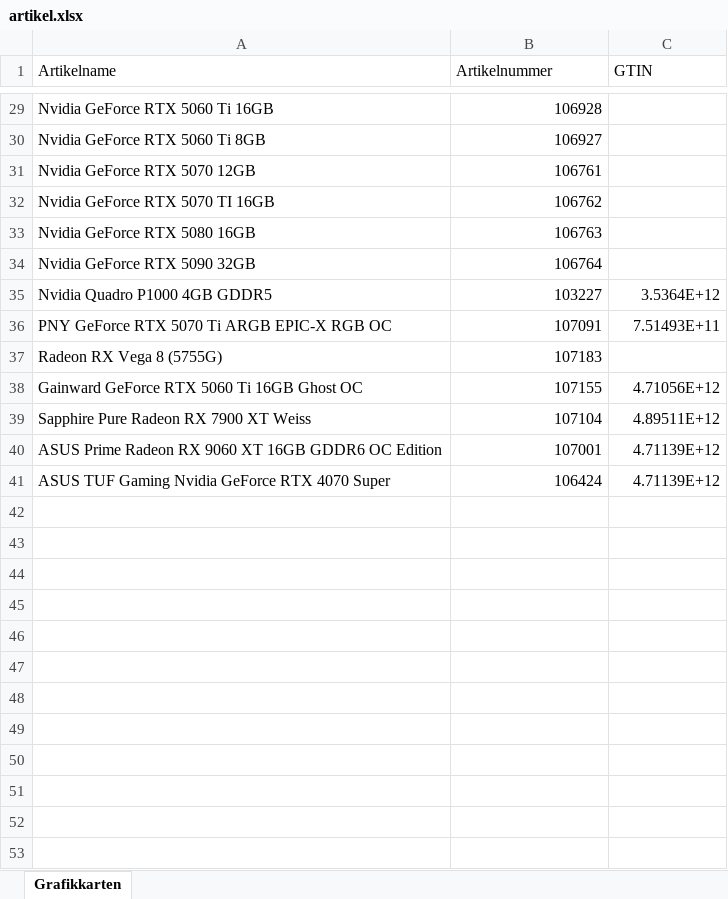
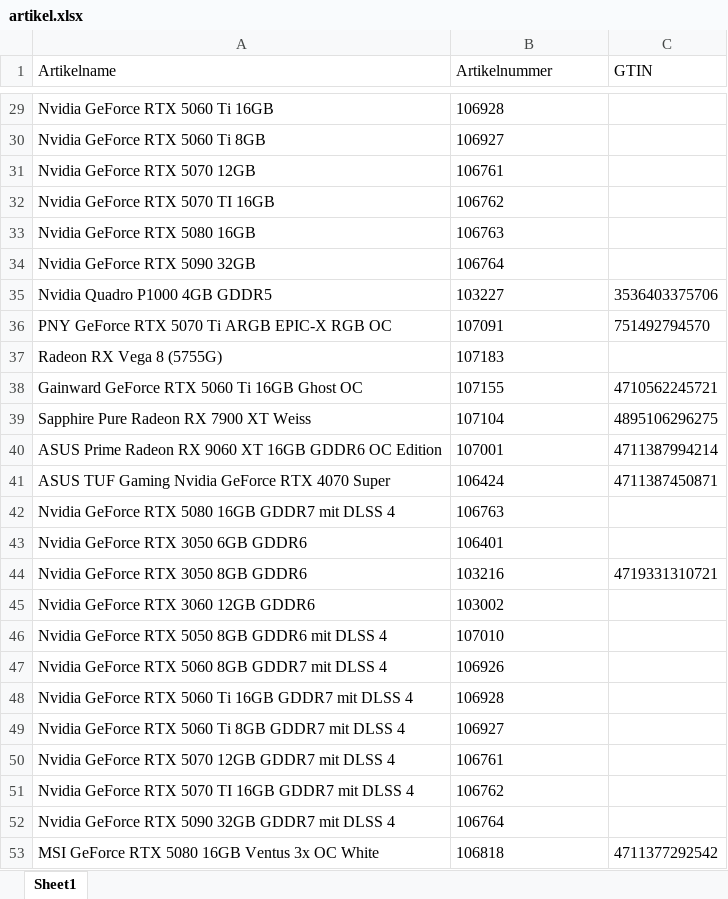
Before and after one commit to Mcmoneybags-afk/Open_AI_Searcher, an Excel workbook: input_csv/04_Grafikkarten/artikel.xlsx, sheet Sheet1, drawn as a sheet; only a part is shown, gaps mark what is left out; values as stored, in another font and other column widths than the file's, no borders; the diff covers the shown part only; the diff names each change by its address in the sheet, - before the commit and + after, or states it on an @@ line.

```diff
--- a/input_csv/04_Grafikkarten/artikel.xlsx (sheet Sheet1)
+++ b/input_csv/04_Grafikkarten/artikel.xlsx (sheet Sheet1)
-sheet tab: Grafikkarten
+sheet tab: Sheet1
-B29:B41 alignment: right
+B29:B41 alignment: left
-C35 (GTIN): 3.5364E+12
+C35 (GTIN): 3536403375706
-C36 (GTIN): 7.51493E+11
+C36 (GTIN): 751492794570
-C38 (GTIN): 4.71056E+12
+C38 (GTIN): 4710562245721
-C39 (GTIN): 4.89511E+12
+C39 (GTIN): 4895106296275
-C40 (GTIN): 4.71139E+12
+C40 (GTIN): 4711387994214
-C41 (GTIN): 4.71139E+12
+C41 (GTIN): 4711387450871
+row 42: Nvidia GeForce RTX 5080 16GB GDDR7 mit DLSS 4 | 106763
+row 43: Nvidia GeForce RTX 3050 6GB GDDR6 | 106401
+row 44: Nvidia GeForce RTX 3050 8GB GDDR6 | 103216 | 4719331310721
+row 45: Nvidia GeForce RTX 3060 12GB GDDR6 | 103002
+row 46: Nvidia GeForce RTX 5050 8GB GDDR6 mit DLSS 4 | 107010
+row 47: Nvidia GeForce RTX 5060 8GB GDDR7 mit DLSS 4 | 106926
+row 48: Nvidia GeForce RTX 5060 Ti 16GB GDDR7 mit DLSS 4 | 106928
+row 49: Nvidia GeForce RTX 5060 Ti 8GB GDDR7 mit DLSS 4 | 106927
+row 50: Nvidia GeForce RTX 5070 12GB GDDR7 mit DLSS 4 | 106761
+row 51: Nvidia GeForce RTX 5070 TI 16GB GDDR7 mit DLSS 4 | 106762
+row 52: Nvidia GeForce RTX 5090 32GB GDDR7 mit DLSS 4 | 106764
+row 53: MSI GeForce RTX 5080 16GB Ventus 3x OC White | 106818 | 4711377292542
```
Also changed, not shown: 2 edited cells and cell formats elsewhere in this sheet, input_csv/02_Arbeitsspeicher/artikel.xlsx, input_csv/05_Mainboards/artikel.xlsx, 11 other files.
